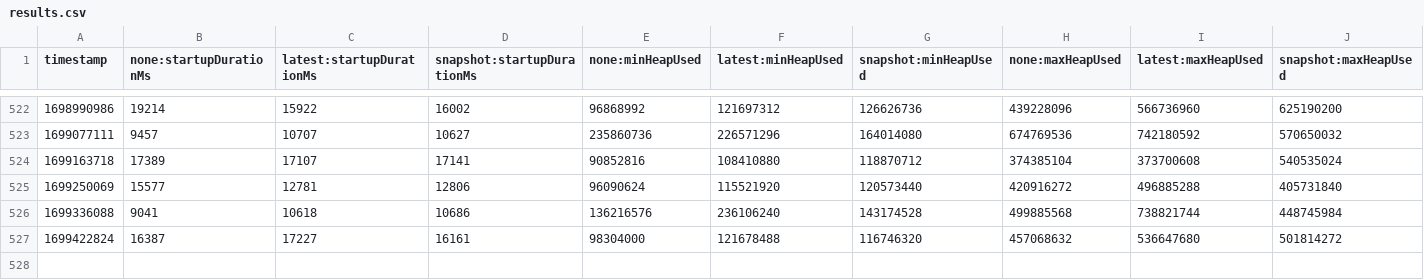
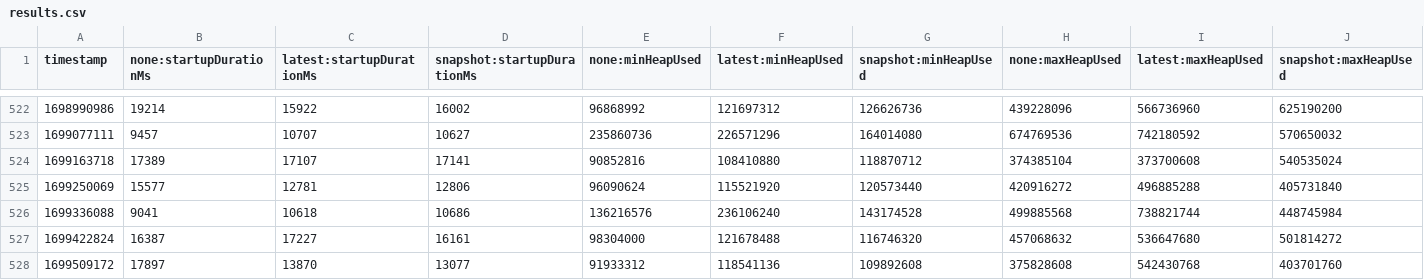
Before and after one commit to jenarros/opentelemetry-java-instrumentation, a CSV file: benchmark-overhead/results/release/results.csv, drawn as a sheet; only a part is shown, gaps mark what is left out; rows hold the shown columns only; the diff names each change by its address in the sheet, - before the commit and + after, or states it on an @@ line.

```diff
--- a/benchmark-overhead/results/release/results.csv
+++ b/benchmark-overhead/results/release/results.csv
+row 528: 1699509172 | 17897 | 13870 | 13077 | 91933312 | 118541136 | 109892608 | 375828608 | 542430768 | 403701760
```
Also changed, not shown: 1 other file.
